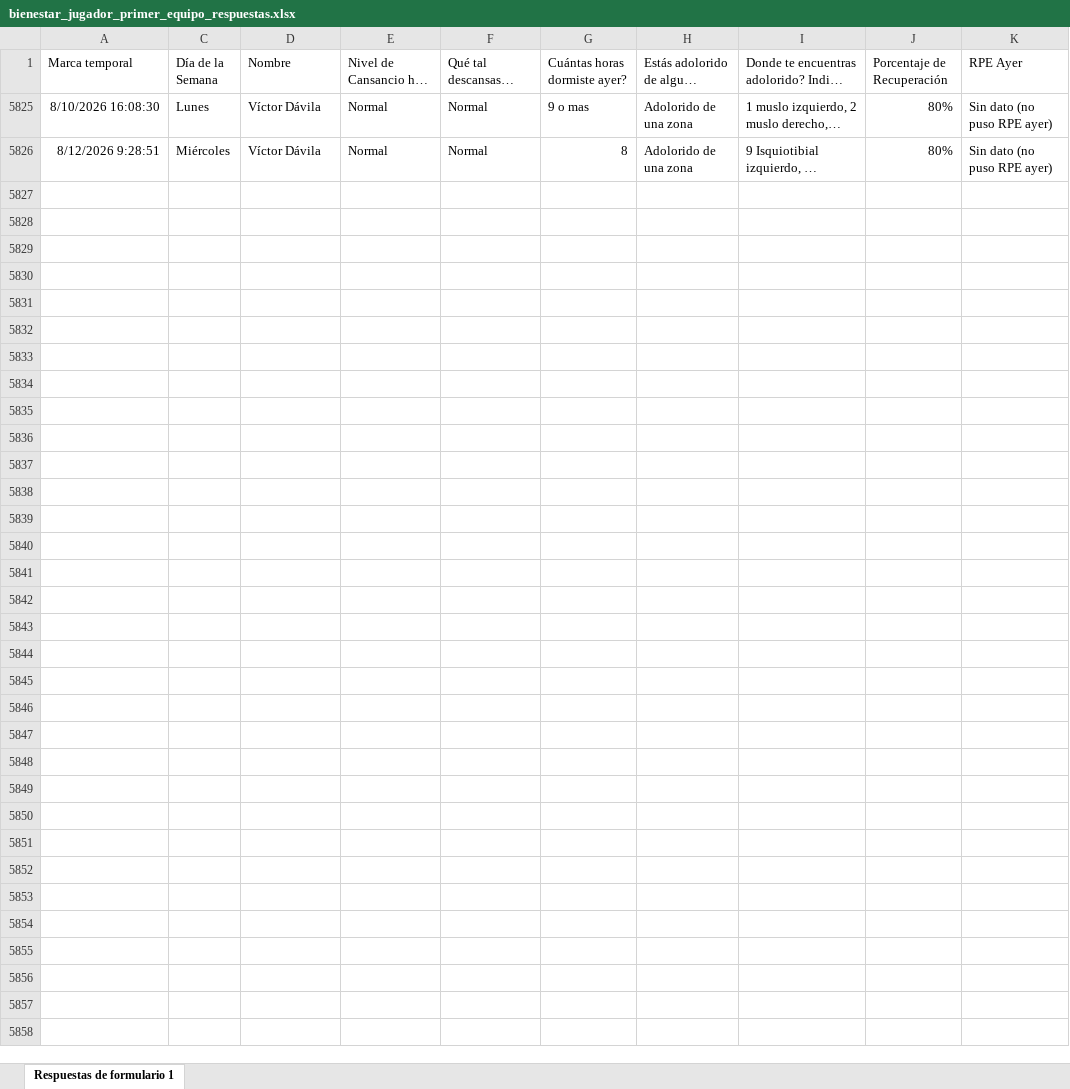
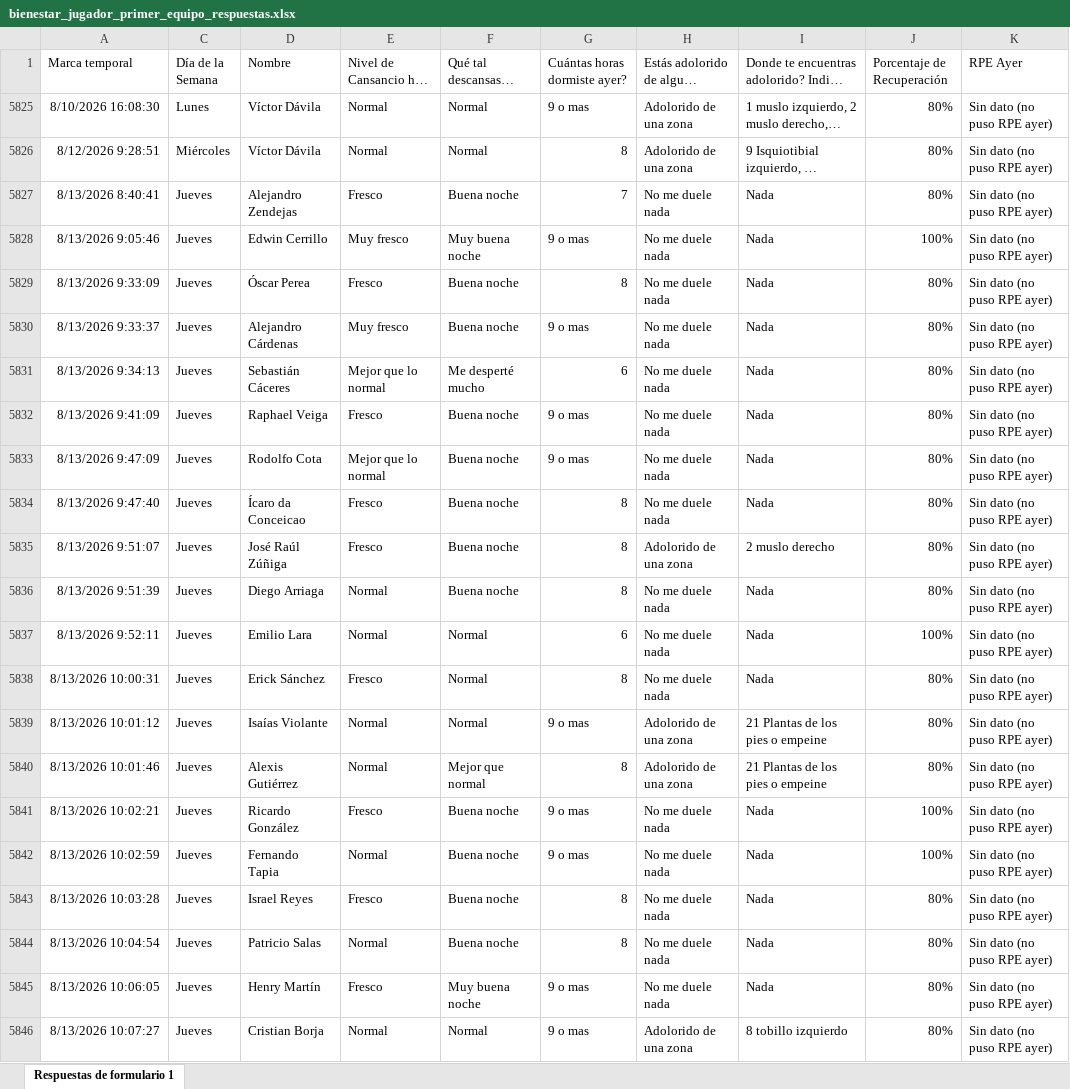
Before and after one commit to mr2293/dashboard_cargas, an Excel workbook: data/bienestar_jugador_primer_equipo_respuestas.xlsx, sheet Respuestas de formulario 1, drawn as a sheet; long unchanged cells end in …; values as stored, in another font and other column widths than the file's, no borders; charts and pictures and conditional formats and table styles not drawn; the diff names each change by its address in the sheet, - before the commit and + after, or states it on an @@ line.

```diff
--- a/data/bienestar_jugador_primer_equipo_respuestas.xlsx (sheet Respuestas de formulario 1)
+++ b/data/bienestar_jugador_primer_equipo_respuestas.xlsx (sheet Respuestas de formulario 1)
+row 5827: 8/13/2026 8:40:41 | Jueves | Alejandro Zendejas | Fresco | Buena noche | 7 | No me duele nada | Nada | 80% | Sin dato (no puso RPE ayer)
+row 5828: 8/13/2026 9:05:46 | Jueves | Edwin Cerrillo | Muy fresco | Muy buena noche | 9 o mas | No me duele nada | Nada | 100% | Sin dato (no puso RPE ayer)
+row 5829: 8/13/2026 9:33:09 | Jueves | Óscar Perea | Fresco | Buena noche | 8 | No me duele nada | Nada | 80% | Sin dato (no puso RPE ayer)
+row 5830: 8/13/2026 9:33:37 | Jueves | Alejandro Cárdenas | Muy fresco | Buena noche | 9 o mas | No me duele nada | Nada | 80% | Sin dato (no puso RPE ayer)
+row 5831: 8/13/2026 9:34:13 | Jueves | Sebastián Cáceres | Mejor que lo normal | Me desperté mucho | 6 | No me duele nada | Nada | 80% | Sin dato (no puso RPE ayer)
+row 5832: 8/13/2026 9:41:09 | Jueves | Raphael Veiga | Fresco | Buena noche | 9 o mas | No me duele nada | Nada | 80% | Sin dato (no puso RPE ayer)
+row 5833: 8/13/2026 9:47:09 | Jueves | Rodolfo Cota | Mejor que lo normal | Buena noche | 9 o mas | No me duele nada | Nada | 80% | Sin dato (no puso RPE ayer)
+row 5834: 8/13/2026 9:47:40 | Jueves | Ícaro da Conceicao | Fresco | Buena noche | 8 | No me duele nada | Nada | 80% | Sin dato (no puso RPE ayer)
+row 5835: 8/13/2026 9:51:07 | Jueves | José Raúl Zúñiga | Fresco | Buena noche | 8 | Adolorido de una zona | 2 muslo derecho | 80% | Sin dato (no puso RPE ayer)
+row 5836: 8/13/2026 9:51:39 | Jueves | Diego Arriaga | Normal | Buena noche | 8 | No me duele nada | Nada | 80% | Sin dato (no puso RPE ayer)
+row 5837: 8/13/2026 9:52:11 | Jueves | Emilio Lara | Normal | Normal | 6 | No me duele nada | Nada | 100% | Sin dato (no puso RPE ayer)
+row 5838: 8/13/2026 10:00:31 | Jueves | Erick Sánchez | Fresco | Normal | 8 | No me duele nada | Nada | 80% | Sin dato (no puso RPE ayer)
+row 5839: 8/13/2026 10:01:12 | Jueves | Isaías Violante | Normal | Normal | 9 o mas | Adolorido de una zona | 21 Plantas de los pies o empeine | 80% | Sin dato (no puso RPE ayer)
+row 5840: 8/13/2026 10:01:46 | Jueves | Alexis Gutiérrez | Normal | Mejor que normal | 8 | Adolorido de una zona | 21 Plantas de los pies o empeine | 80% | Sin dato (no puso RPE ayer)
+row 5841: 8/13/2026 10:02:21 | Jueves | Ricardo González | Fresco | Buena noche | 9 o mas | No me duele nada | Nada | 100% | Sin dato (no puso RPE ayer)
+row 5842: 8/13/2026 10:02:59 | Jueves | Fernando Tapia | Normal | Buena noche | 9 o mas | No me duele nada | Nada | 100% | Sin dato (no puso RPE ayer)
+row 5843: 8/13/2026 10:03:28 | Jueves | Israel Reyes | Fresco | Buena noche | 8 | No me duele nada | Nada | 80% | Sin dato (no puso RPE ayer)
+row 5844: 8/13/2026 10:04:54 | Jueves | Patricio Salas | Normal | Buena noche | 8 | No me duele nada | Nada | 80% | Sin dato (no puso RPE ayer)
+row 5845: 8/13/2026 10:06:05 | Jueves | Henry Martín | Fresco | Muy buena noche | 9 o mas | No me duele nada | Nada | 80% | Sin dato (no puso RPE ayer)
+row 5846: 8/13/2026 10:07:27 | Jueves | Cristian Borja | Normal | Normal | 9 o mas | Adolorido de una zona | 8 tobillo izquierdo | 80% | Sin dato (no puso RPE ayer)
```
Also changed, not shown: hidden cells, data/rpe_primera.xlsx.
